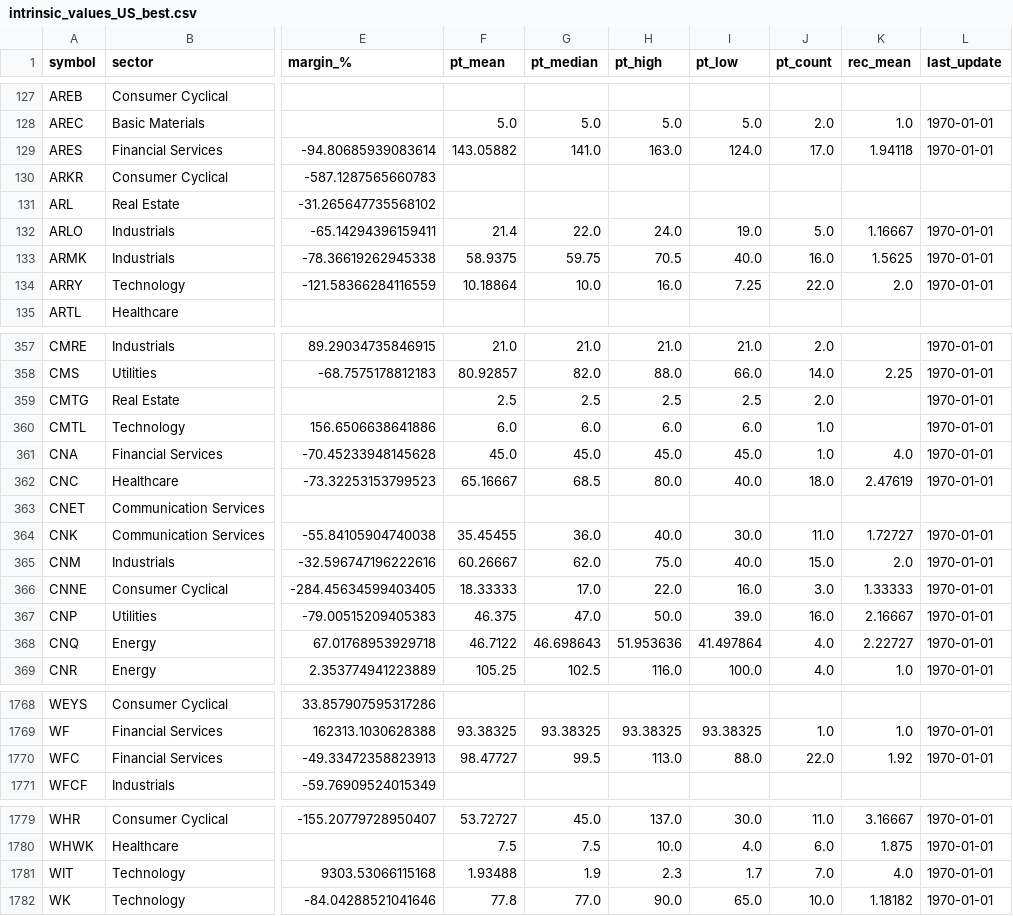
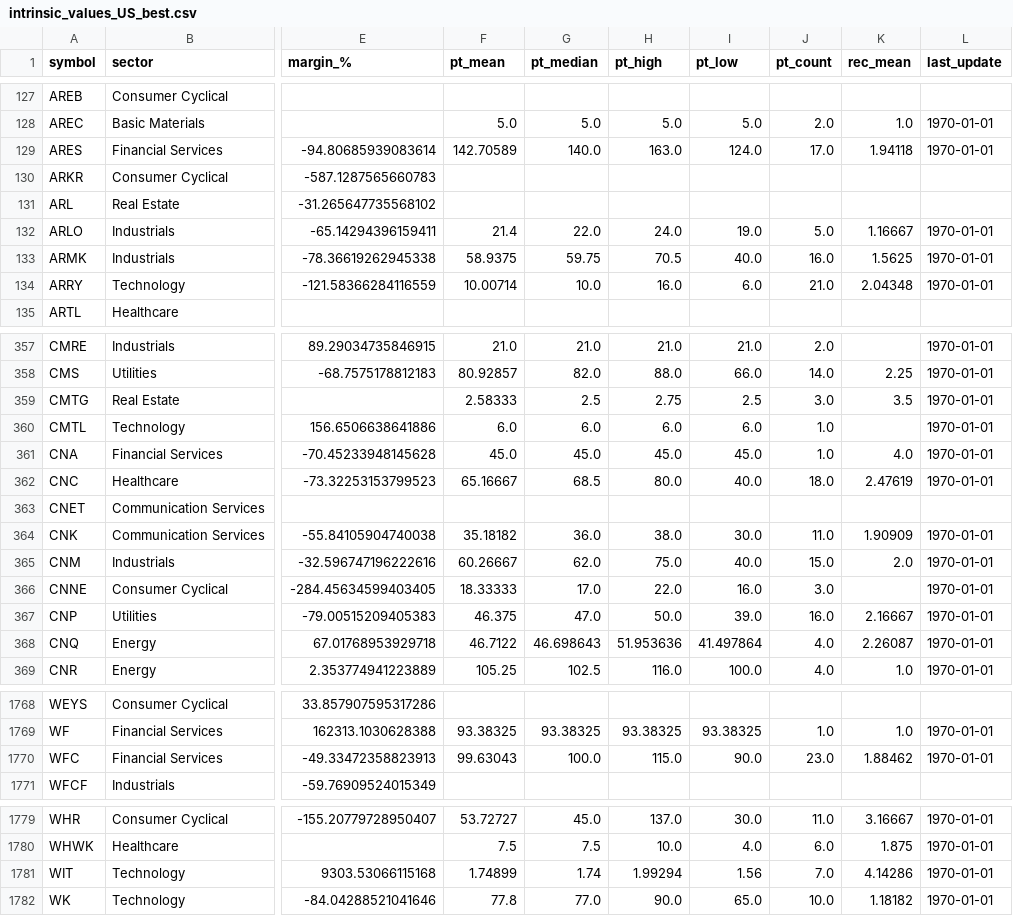
Before and after one commit to babeltechdev/thai-stock-data, a CSV file: intrinsic_values_US_best.csv, drawn as a sheet; only a part is shown, gaps mark what is left out; the diff covers the shown part only; the diff names each change by its address in the sheet, - before the commit and + after, or states it on an @@ line.

Commit message:
data: auto-sync all CSVs (2026-07-19 05:00)

```diff
--- a/intrinsic_values_US_best.csv
+++ b/intrinsic_values_US_best.csv
-F129 (pt_mean): 143.05882
+F129 (pt_mean): 142.70589
-G129 (pt_median): 141.0
+G129 (pt_median): 140.0
-F134 (pt_mean): 10.18864
+F134 (pt_mean): 10.00714
-I134 (pt_low): 7.25
+I134 (pt_low): 6.0
-J134 (pt_count): 22.0
+J134 (pt_count): 21.0
-K134 (rec_mean): 2.0
+K134 (rec_mean): 2.04348
-F359 (pt_mean): 2.5
+F359 (pt_mean): 2.58333
-H359 (pt_high): 2.5
+H359 (pt_high): 2.75
-J359 (pt_count): 2.0
+J359 (pt_count): 3.0
-K359 (rec_mean): (empty)
+K359 (rec_mean): 3.5
-F364 (pt_mean): 35.45455
+F364 (pt_mean): 35.18182
-H364 (pt_high): 40.0
+H364 (pt_high): 38.0
-K364 (rec_mean): 1.72727
+K364 (rec_mean): 1.90909
-K366 (rec_mean): 1.33333
+K366 (rec_mean): (empty)
-K368 (rec_mean): 2.22727
+K368 (rec_mean): 2.26087
-F1770 (pt_mean): 98.47727
+F1770 (pt_mean): 99.63043
-G1770 (pt_median): 99.5
+G1770 (pt_median): 100.0
-H1770 (pt_high): 113.0
+H1770 (pt_high): 115.0
-I1770 (pt_low): 88.0
+I1770 (pt_low): 90.0
-J1770 (pt_count): 22.0
+J1770 (pt_count): 23.0
-K1770 (rec_mean): 1.92
+K1770 (rec_mean): 1.88462
-F1781 (pt_mean): 1.93488
+F1781 (pt_mean): 1.74899
-G1781 (pt_median): 1.9
+G1781 (pt_median): 1.74
-H1781 (pt_high): 2.3
+H1781 (pt_high): 1.99294
-I1781 (pt_low): 1.7
+I1781 (pt_low): 1.56
-K1781 (rec_mean): 4.0
+K1781 (rec_mean): 4.14286
```
Also changed, not shown: 146 edited cells elsewhere in this file, consensus_targets_US.csv, intrinsic_multi_fcf_dcf_US.csv, 11 other files.
